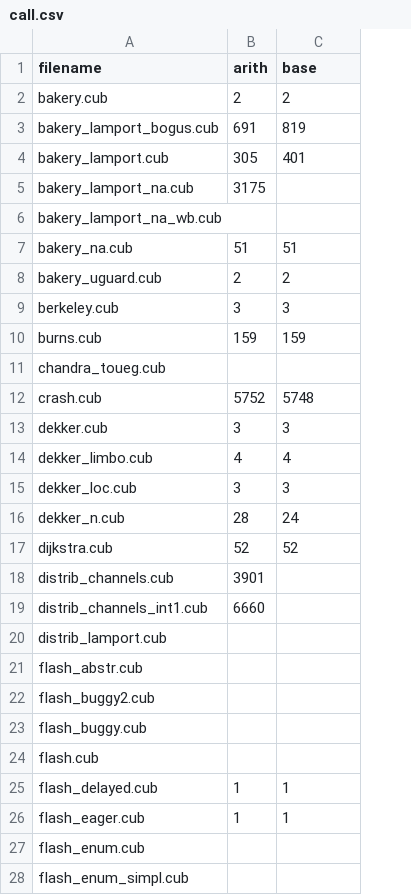
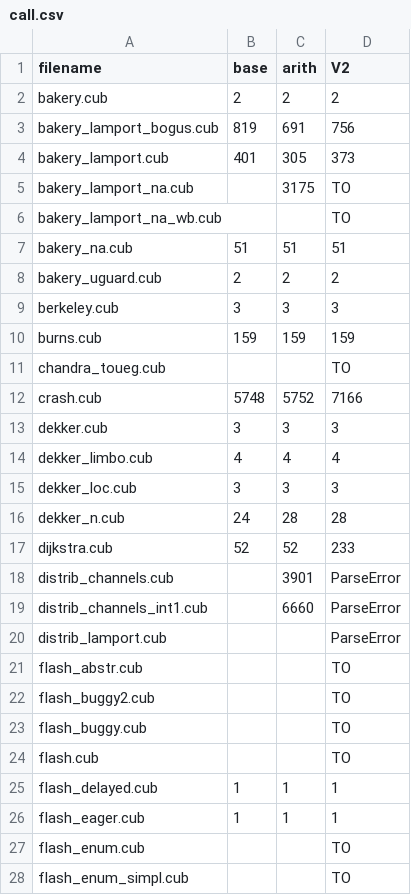
Before and after one commit to cubicle-model-checker/cubicle, a CSV file: examples/arith/benchmark_result/1/call.csv, drawn as a sheet; only a part is shown; addresses are those after the commit; the diff covers the shown part only; the diff names each change by its address in the sheet, - before the commit and + after, or states it on an @@ line.

```diff
--- a/examples/arith/benchmark_result/1/call.csv
+++ b/examples/arith/benchmark_result/1/call.csv
+column B (base), rows 2-26: 2 | 819 | 401 |  |  | 51 | 2 | 3 | 159 |  | 5748 | 3 | 4 | 3 | 24 | 52 |  |  |  |  |  |  |  | 1 | 1
-D1: base
+D1: V2
-D3 (V2): 819
+D3 (V2): 756
-D4 (V2): 401
+D4 (V2): 373
-D5:D6 (V2): (empty)
+D5:D6 (V2): TO
-D11 (V2): (empty)
+D11 (V2): TO
-D12 (V2): 5748
+D12 (V2): 7166
-D16 (V2): 24
+D16 (V2): 28
-D17 (V2): 52
+D17 (V2): 233
-D18:D20 (V2): (empty)
+D18:D20 (V2): ParseError
-D21:D24 (V2): (empty)
+D21:D24 (V2): TO
-D27:D28 (V2): (empty)
+D27:D28 (V2): TO
```
Also changed, not shown: 37 edited cells elsewhere in this file, examples/arith/benchmark_result/1/node.csv, examples/arith/benchmark_result/1/time.csv, 15 other files.
